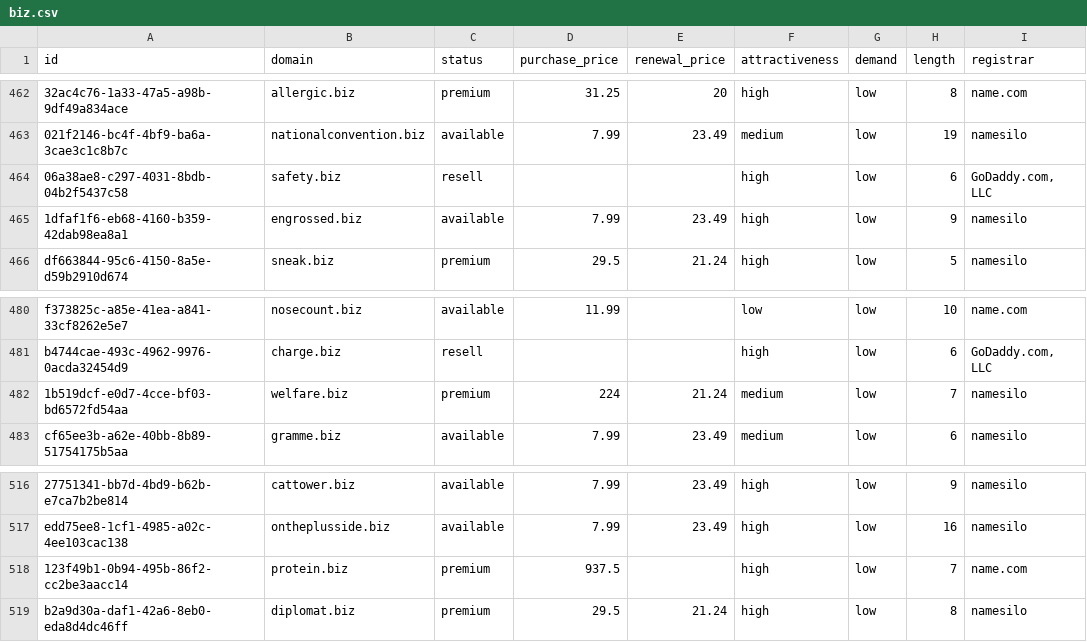
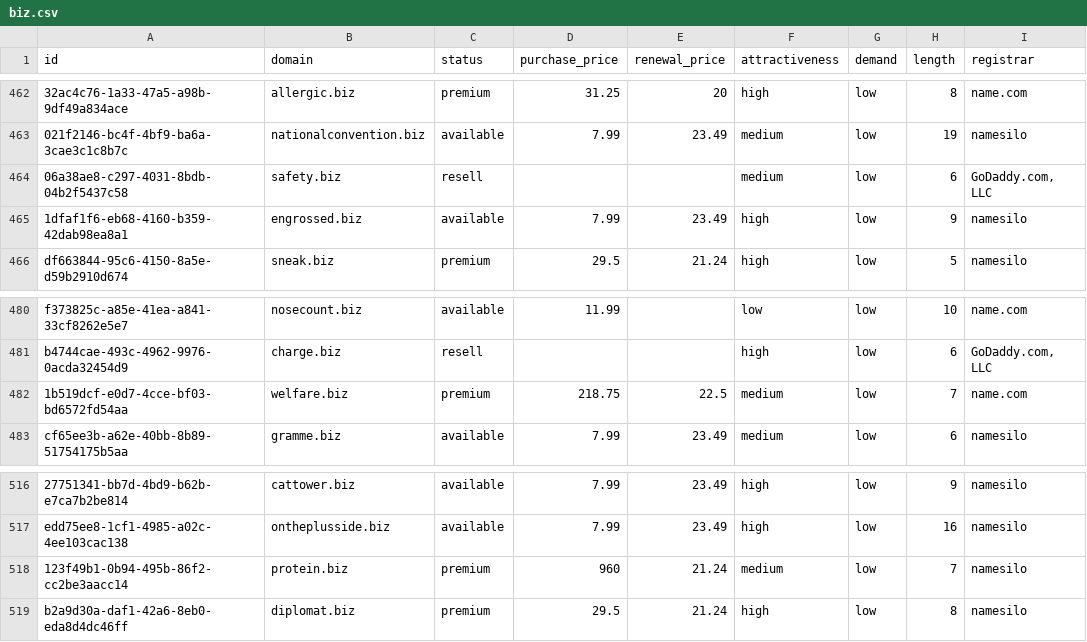
Before and after one commit to UniqueDomains/biz-oneword-domains, a CSV file: biz.csv, drawn as a sheet; only a part is shown, gaps mark what is left out; the diff names each change by its address in the sheet, - before the commit and + after, or states it on an @@ line.

Commit message:
Domains update

```diff
--- a/biz.csv
+++ b/biz.csv
-F464 (attractiveness): high
+F464 (attractiveness): medium
-D482 (purchase_price): 224
+D482 (purchase_price): 218.75
-E482 (renewal_price): 21.24
+E482 (renewal_price): 22.5
-I482 (registrar): namesilo
+I482 (registrar): name.com
-D518 (purchase_price): 937.5
+D518 (purchase_price): 960
-E518 (renewal_price): (empty)
+E518 (renewal_price): 21.24
-F518 (attractiveness): high
+F518 (attractiveness): medium
-I518 (registrar): name.com
+I518 (registrar): namesilo
```
Also changed, not shown: 4 other files.
